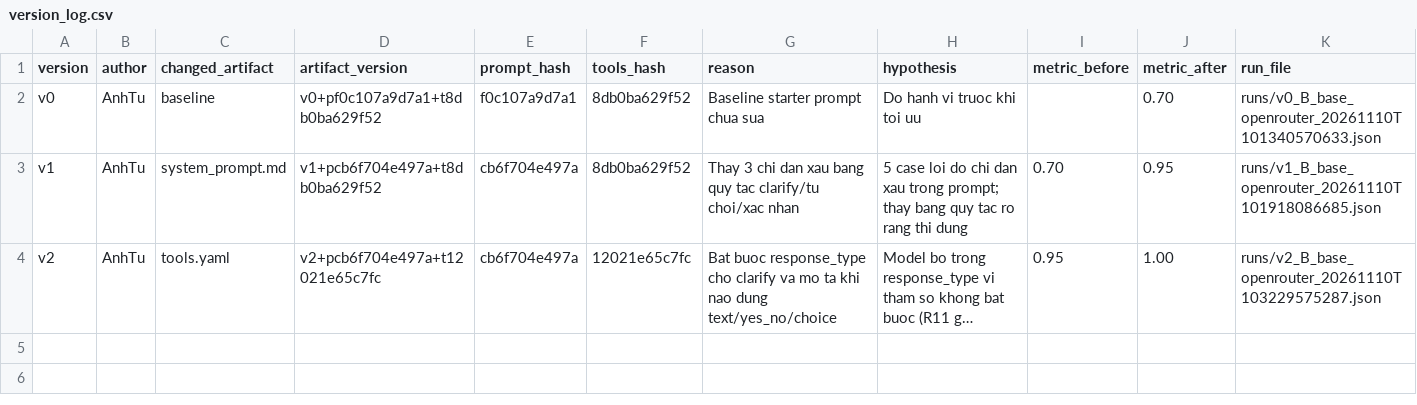
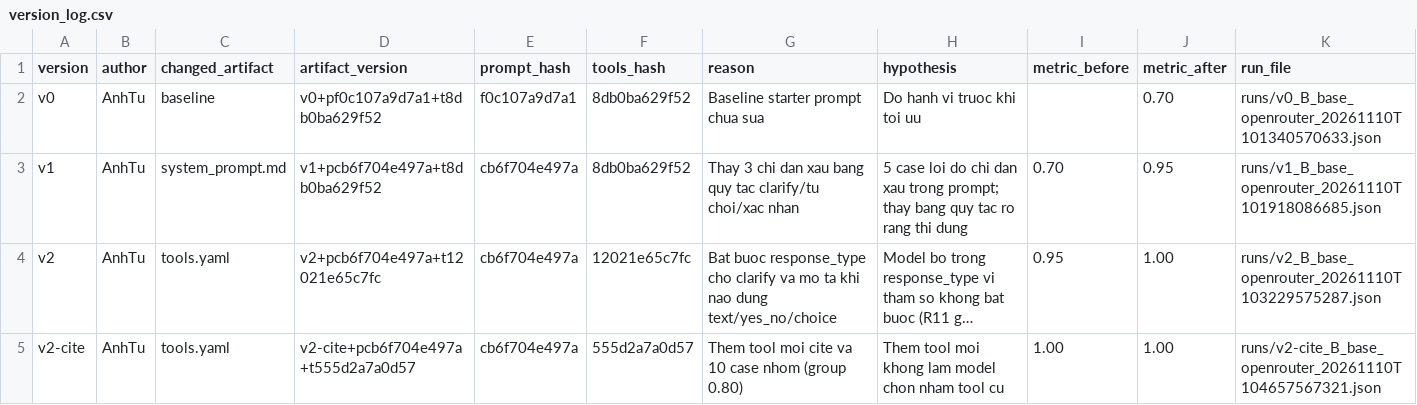
Before and after one commit to nguyentrandinh-hub/K5-L3-Day03-DinhTranNguyen-2A202603517-ResearchAgentToolEval, a CSV file: starter_v0/artifacts/version_log.csv, drawn as a sheet; long unchanged cells end in …; the diff names each change by its address in the sheet, - before the commit and + after, or states it on an @@ line.

Commit message:
Day03: tool cite, 10 case nhom, unit test cite, runs v2-cite

```diff
--- a/starter_v0/artifacts/version_log.csv
+++ b/starter_v0/artifacts/version_log.csv
+row 5: v2-cite | AnhTu | tools.yaml | v2-cite+pcb6f704e497a+t555d2a7a0d57 | cb6f704e497a | 555d2a7a0d57 | Them tool moi cite va 10 case nhom (group 0.80) | Them tool moi khong lam model chon nham tool cu | 1.00 | 1.00 | runs/v2-cite_B_base_openrouter_20261110T104657567321.json
```
Also changed, not shown: 8 other files.
